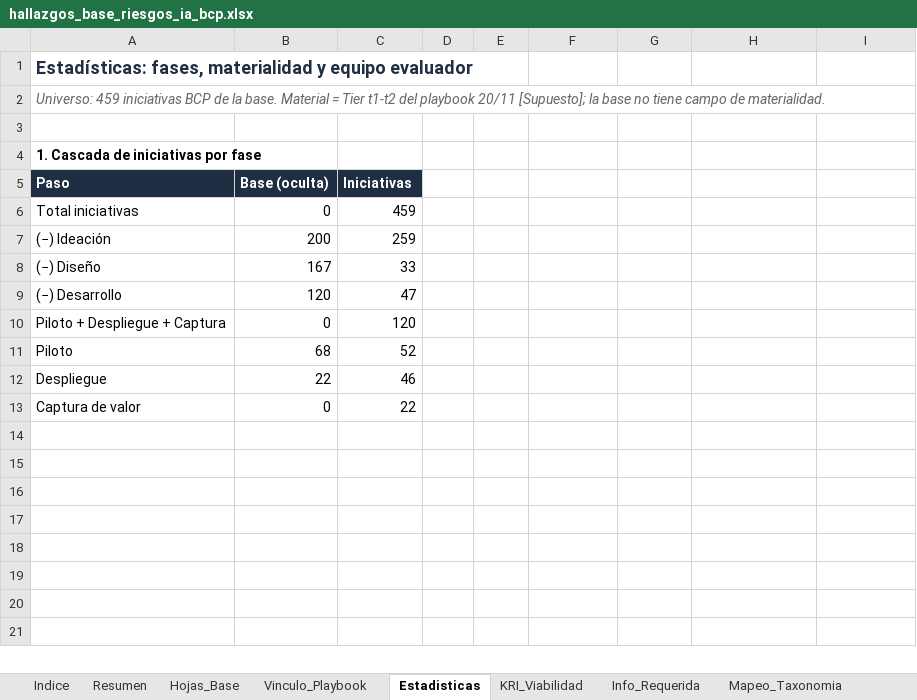
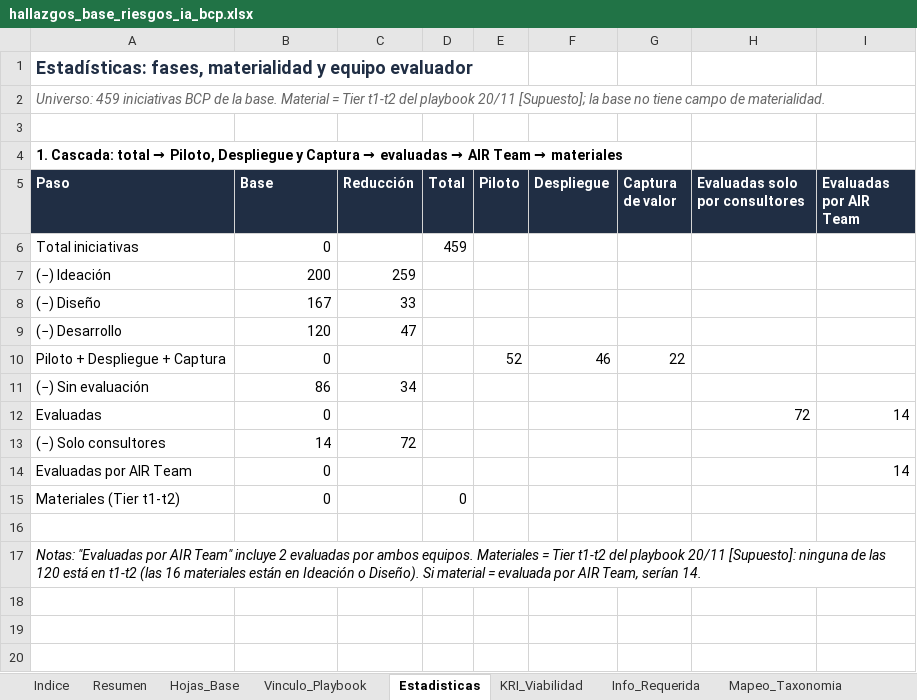
Before and after one commit to DanteBarreto/Proyecto-Iniciativa-IA, an Excel workbook: 07_Analisis_Reporte_Iniciativas/hallazgos_base_riesgos_ia_bcp.xlsx, sheet Estadisticas, drawn as a sheet; only a part is shown; the shorter side is filled out with more unchanged rows; values as stored, in another font and other column widths than the file's, no borders; charts and pictures not drawn; removed rows and columns are numbered as before the commit, all else as after; the diff names each change by its address in the sheet, - before the commit and + after, or states it on an @@ line.

```diff
--- a/07_Analisis_Reporte_Iniciativas/hallazgos_base_riesgos_ia_bcp.xlsx (sheet Estadisticas)
+++ b/07_Analisis_Reporte_Iniciativas/hallazgos_base_riesgos_ia_bcp.xlsx (sheet Estadisticas)
@@ A4 (Paso): 1. Cascada de iniciativas por fase → 1. Cascada: total → Piloto, Despliegue y Captura → evaluadas → AIR Team → materiales @@
-B5: Base (oculta)
+B5: Base
-C5: Iniciativas
+C5: Reducción
-D5: (empty)
+D5: Total
-D5:I5 fill: none
+D5:I5 fill: #202E44
-E5: (empty)
+E5: Piloto
-F5: (empty)
+F5: Despliegue
-G5: (empty)
+G5: Captura de valor
-H5: (empty)
+H5: Evaluadas solo por consultores
-I5: (empty)
+I5: Evaluadas por AIR Team
-C6 (Reducción): 459
+C6 (Reducción): (empty)
-D6 (Total): (empty)
+D6 (Total): 459
-C10 (Reducción): 120
+C10 (Reducción): (empty)
-E10 (Piloto): (empty)
+E10 (Piloto): 52
-F10 (Despliegue): (empty)
+F10 (Despliegue): 46
-G10 (Captura de valor): (empty)
+G10 (Captura de valor): 22
-row 11: Piloto | 68 | 52
-row 12: Despliegue | 22 | 46
-row 13: Captura de valor | 0 | 22
+row 11: (−) Sin evaluación | 86 | 34
+row 12: Evaluadas | 0 |  |  |  |  |  | 72 | 14
+row 13: (−) Solo consultores | 14 | 72
+row 14: Evaluadas por AIR Team | 0 |  |  |  |  |  |  | 14
+row 15: Materiales (Tier t1-t2) | 0 |  | 0
-A17 (Paso): (empty)
+A17 (Paso): Notas: "Evaluadas por AIR Team" incluye 2 evaluadas por ambos equipos. Materiales = Tier t1-t2 del playbook 20/11 [Supuesto]: ninguna de las 120 está en t1-t2 (las 16 materiales están en Ideación o Diseño). Si material = evaluada por AIR Team, serían 14.
```
Also changed, not shown: charts or pictures.
